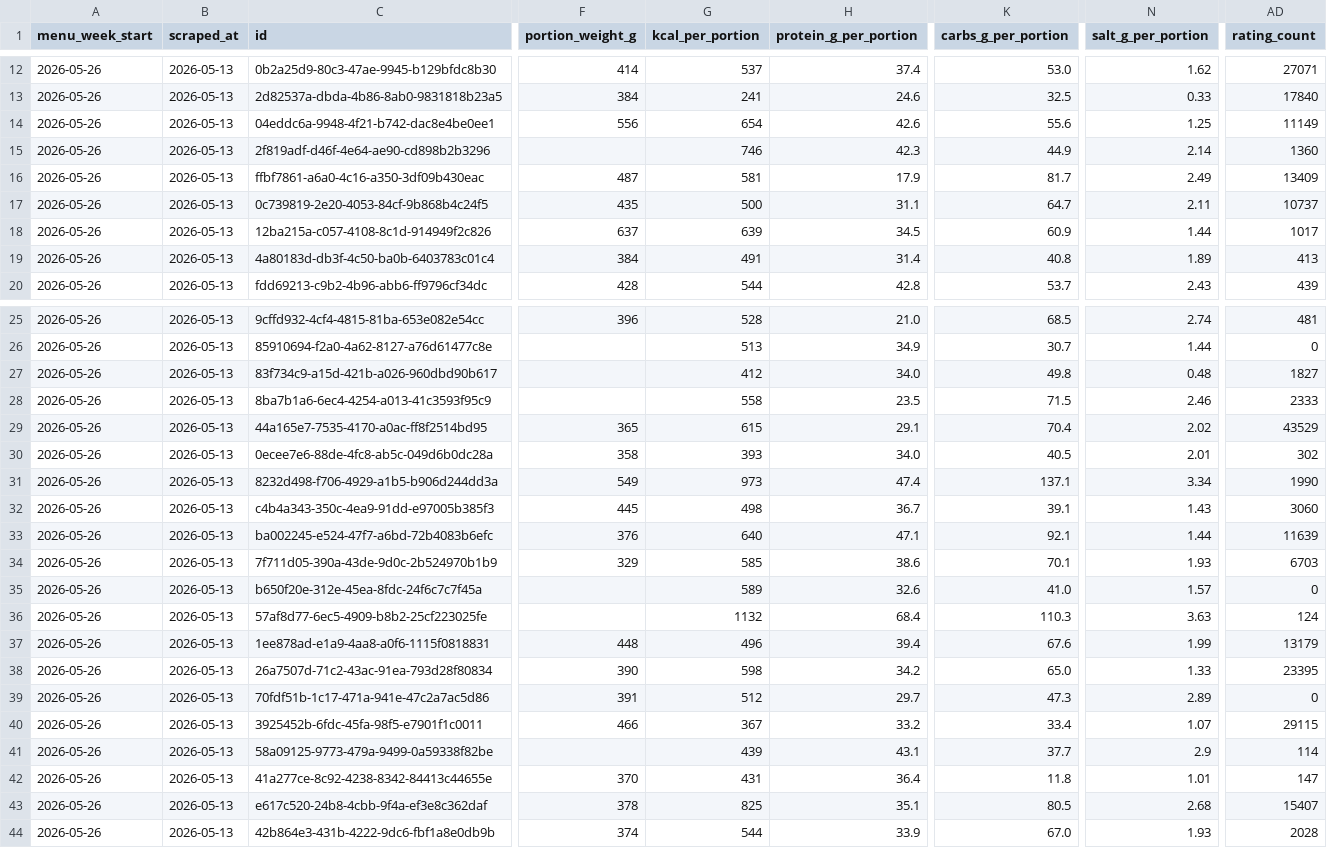
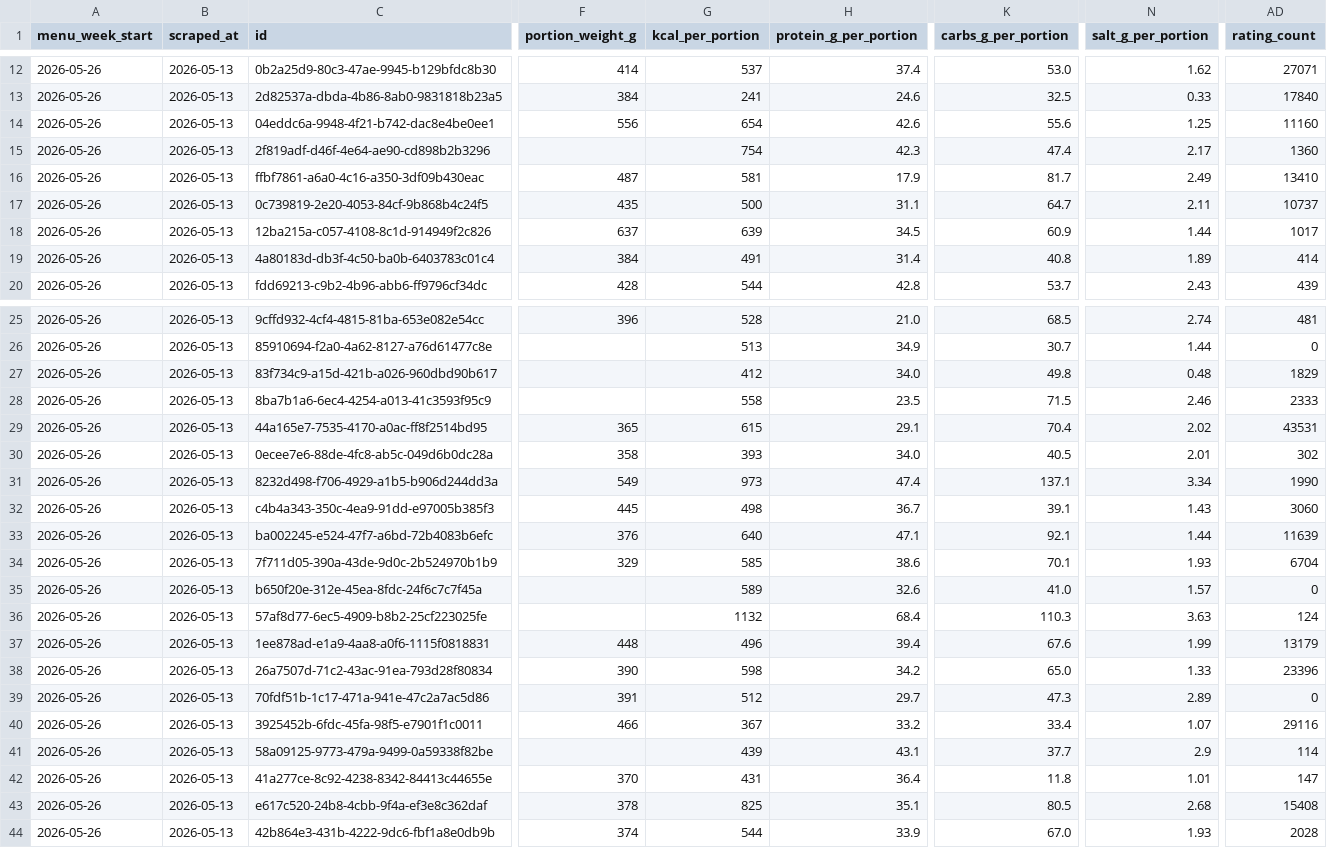
Before and after one commit to rohanvaswani-code/gousto-menu-dashboard, a CSV file: data/gousto_menu_2026-05-26_2026-05-13.csv, drawn as a sheet; only a part is shown, gaps mark what is left out; the diff covers the shown part only; the diff names each change by its address in the sheet, - before the commit and + after, or states it on an @@ line.

```diff
--- a/data/gousto_menu_2026-05-26_2026-05-13.csv
+++ b/data/gousto_menu_2026-05-26_2026-05-13.csv
-AD14 (rating_count): 11149
+AD14 (rating_count): 11160
-G15 (kcal_per_portion): 746
+G15 (kcal_per_portion): 754
-K15 (carbs_g_per_portion): 44.9
+K15 (carbs_g_per_portion): 47.4
-N15 (salt_g_per_portion): 2.14
+N15 (salt_g_per_portion): 2.17
-AD16 (rating_count): 13409
+AD16 (rating_count): 13410
-AD19 (rating_count): 413
+AD19 (rating_count): 414
-AD27 (rating_count): 1827
+AD27 (rating_count): 1829
-AD29 (rating_count): 43529
+AD29 (rating_count): 43531
-AD34 (rating_count): 6703
+AD34 (rating_count): 6704
-AD38 (rating_count): 23395
+AD38 (rating_count): 23396
-AD40 (rating_count): 29115
+AD40 (rating_count): 29116
-AD43 (rating_count): 15407
+AD43 (rating_count): 15408
```
Also changed, not shown: 38 edited cells elsewhere in this file, data/gousto_menu_2026-05-12_2026-05-13.csv, data/gousto_menu_2026-05-19_2026-05-13.csv.
